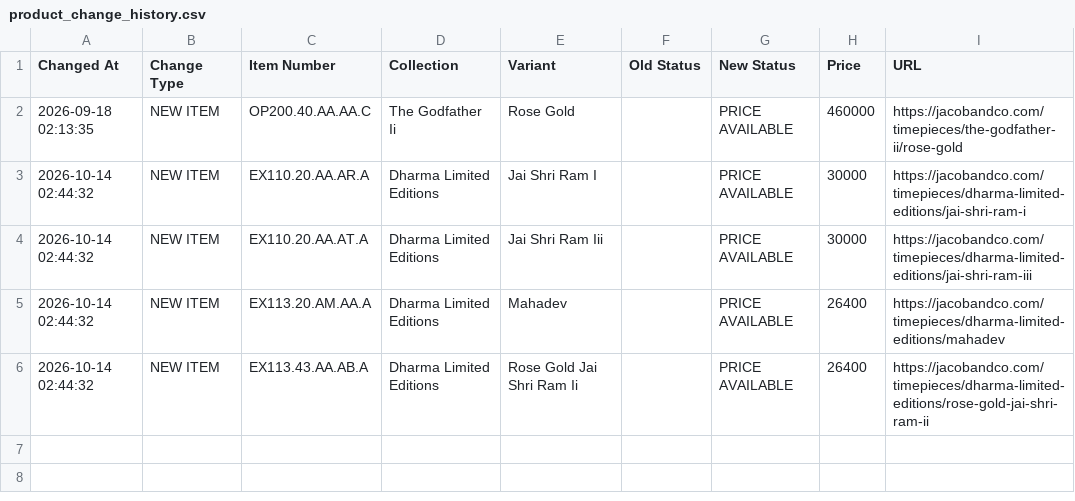
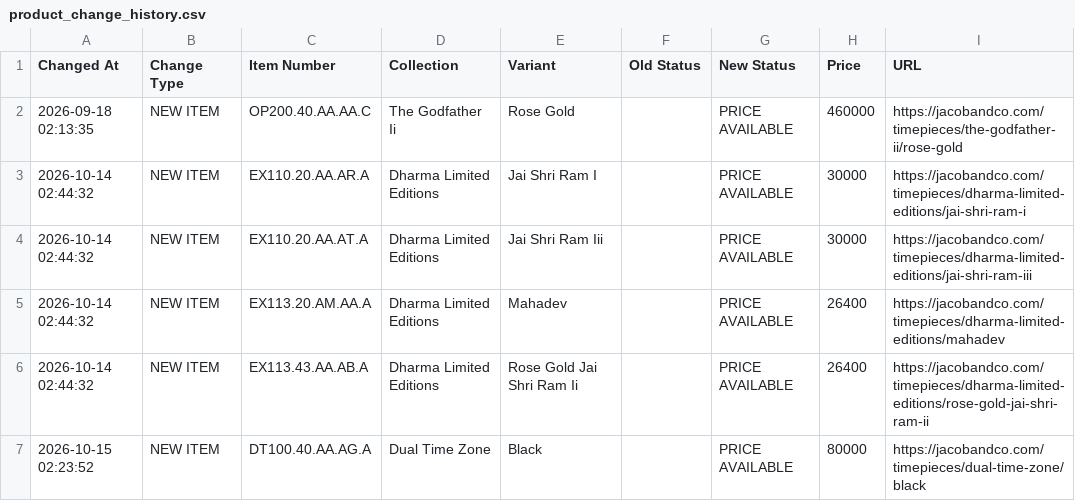
Before and after one commit to jacobandcoJPprice/jacobcojp-price-monitor, a CSV file: product_change_history.csv, drawn as a sheet; the diff names each change by its address in the sheet, - before the commit and + after, or states it on an @@ line.

```diff
--- a/product_change_history.csv
+++ b/product_change_history.csv
+row 7: 2026-10-15 02:23:52 | NEW ITEM | DT100.40.AA.AG.A | Dual Time Zone | Black |  | PRICE AVAILABLE | 80000 | https://jacobandco.com/timepieces/dual-time-zone/black
```
Also changed, not shown: current_prices.csv, missing_item_candidates.csv, 1 other file.
